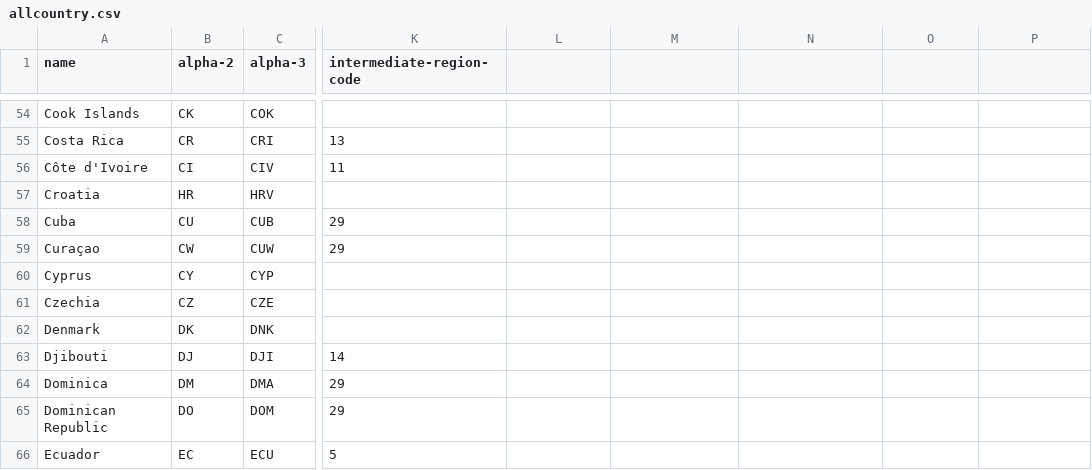
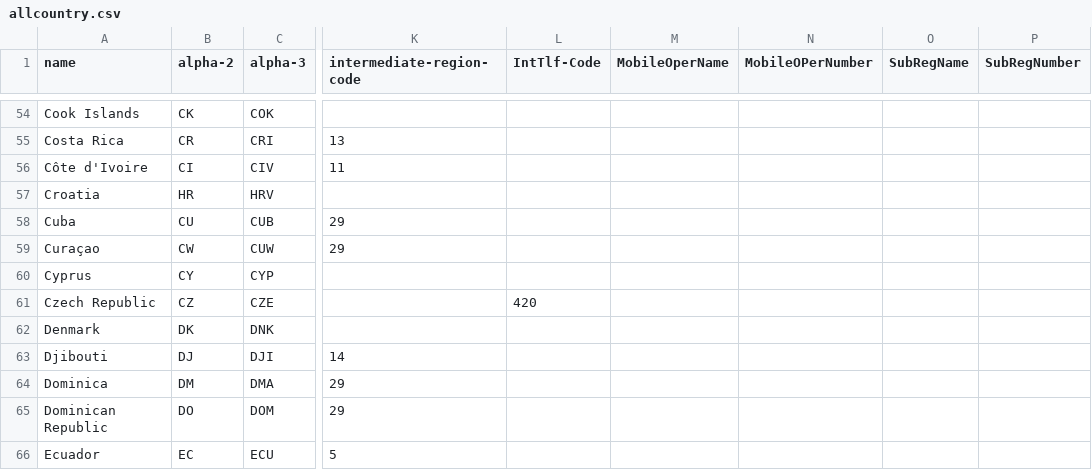
Before and after one commit to karelf/LibreOffciceClass, a CSV file: CountryCode/allcountry.csv, drawn as a sheet; only a part is shown, gaps mark what is left out; the diff names each change by its address in the sheet, - before the commit and + after, or states it on an @@ line.

```diff
--- a/CountryCode/allcountry.csv
+++ b/CountryCode/allcountry.csv
-L1: (empty)
+L1: IntTlf-Code
-M1: (empty)
+M1: MobileOperName
-N1: (empty)
+N1: MobileOPerNumber
-O1: (empty)
+O1: SubRegName
-P1: (empty)
+P1: SubRegNumber
-A61 (name): Czechia
+A61 (name): Czech Republic
-L61 (IntTlf-Code): (empty)
+L61 (IntTlf-Code): 420
```
Also changed, not shown: 3 other files.
